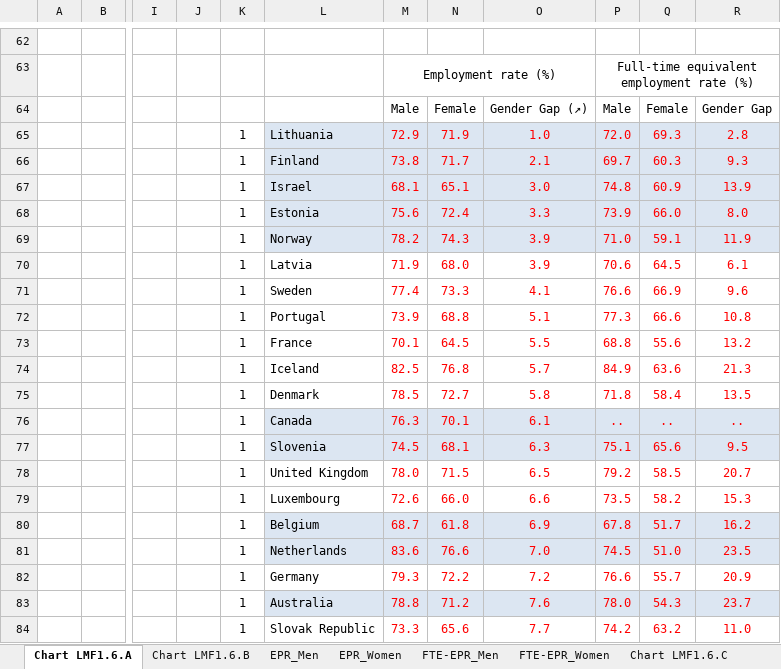
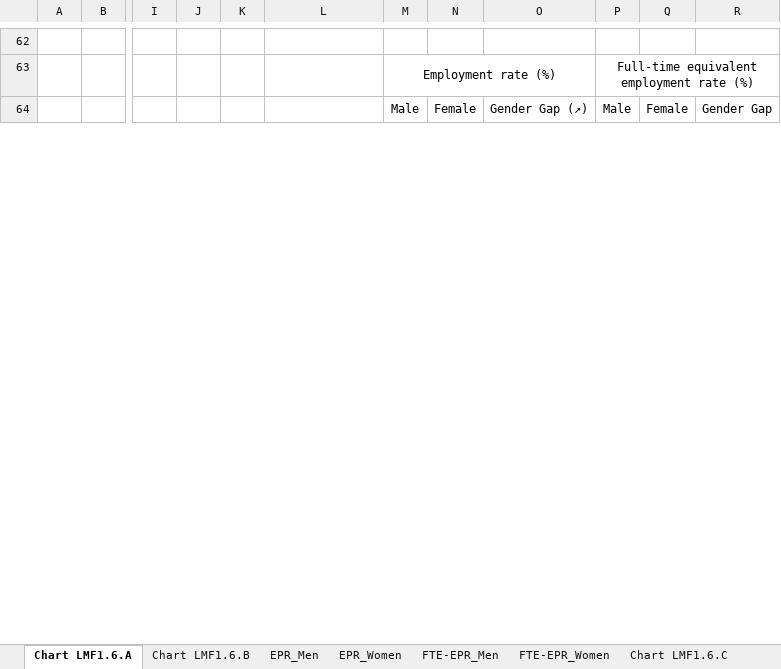
Before and after one commit to Lyceriuss/Python-Henrik-Pedersen-OPA2023, an Excel workbook: Lab2/Data/1_1_OECD_Gender_differences_in_employment_outcomes.xlsx, sheet Chart LMF1.6.A, drawn as a sheet; only a part is shown, gaps mark what is left out; values as stored, in another font and other column widths than the file's, no borders; charts and pictures not drawn; removed rows and columns are numbered as before the commit, all else as after; rows hold the shown columns only; the diff covers the shown part only; the diff names each change by its address in the sheet, - before the commit and + after, or states it on an @@ line.

```diff
--- a/Lab2/Data/1_1_OECD_Gender_differences_in_employment_outcomes.xlsx (sheet Chart LMF1.6.A)
+++ b/Lab2/Data/1_1_OECD_Gender_differences_in_employment_outcomes.xlsx (sheet Chart LMF1.6.A)
-row 65:  |  |  |  | 1 | Lithuania | 72.9 | 71.9 | 1.0 | 72.0 | 69.3 | 2.8
-row 66:  |  |  |  | 1 | Finland | 73.8 | 71.7 | 2.1 | 69.7 | 60.3 | 9.3
-row 67:  |  |  |  | 1 | Israel | 68.1 | 65.1 | 3.0 | 74.8 | 60.9 | 13.9
-row 68:  |  |  |  | 1 | Estonia | 75.6 | 72.4 | 3.3 | 73.9 | 66.0 | 8.0
-row 69:  |  |  |  | 1 | Norway | 78.2 | 74.3 | 3.9 | 71.0 | 59.1 | 11.9
-row 70:  |  |  |  | 1 | Latvia | 71.9 | 68.0 | 3.9 | 70.6 | 64.5 | 6.1
-row 71:  |  |  |  | 1 | Sweden | 77.4 | 73.3 | 4.1 | 76.6 | 66.9 | 9.6
-row 72:  |  |  |  | 1 | Portugal | 73.9 | 68.8 | 5.1 | 77.3 | 66.6 | 10.8
-row 73:  |  |  |  | 1 | France | 70.1 | 64.5 | 5.5 | 68.8 | 55.6 | 13.2
-row 74:  |  |  |  | 1 | Iceland | 82.5 | 76.8 | 5.7 | 84.9 | 63.6 | 21.3
-row 75:  |  |  |  | 1 | Denmark | 78.5 | 72.7 | 5.8 | 71.8 | 58.4 | 13.5
-row 76:  |  |  |  | 1 | Canada | 76.3 | 70.1 | 6.1 | .. | .. | ..
-row 77:  |  |  |  | 1 | Slovenia | 74.5 | 68.1 | 6.3 | 75.1 | 65.6 | 9.5
-row 78:  |  |  |  | 1 | United Kingdom | 78.0 | 71.5 | 6.5 | 79.2 | 58.5 | 20.7
-row 79:  |  |  |  | 1 | Luxembourg | 72.6 | 66.0 | 6.6 | 73.5 | 58.2 | 15.3
-row 80:  |  |  |  | 1 | Belgium | 68.7 | 61.8 | 6.9 | 67.8 | 51.7 | 16.2
-row 81:  |  |  |  | 1 | Netherlands | 83.6 | 76.6 | 7.0 | 74.5 | 51.0 | 23.5
-row 82:  |  |  |  | 1 | Germany | 79.3 | 72.2 | 7.2 | 76.6 | 55.7 | 20.9
-row 83:  |  |  |  | 1 | Australia | 78.8 | 71.2 | 7.6 | 78.0 | 54.3 | 23.7
-row 84:  |  |  |  | 1 | Slovak Republic | 73.3 | 65.6 | 7.7 | 74.2 | 63.2 | 11.0
```
Also changed, not shown: 44 added rows, 24 removed rows and cell formats elsewhere in this sheet, sheet EPR_Men, sheet FTE-EPR_Men, sheet Table LMF1.6.A, sheet Chart LMF1.6.B, sheet EPR_Women, sheet PT_Women, 9 more sheets, charts or pictures, Lab2/Data/1_1_OECD_Maternal_employment_by_partnership_status.xlsx, 7 other files.
